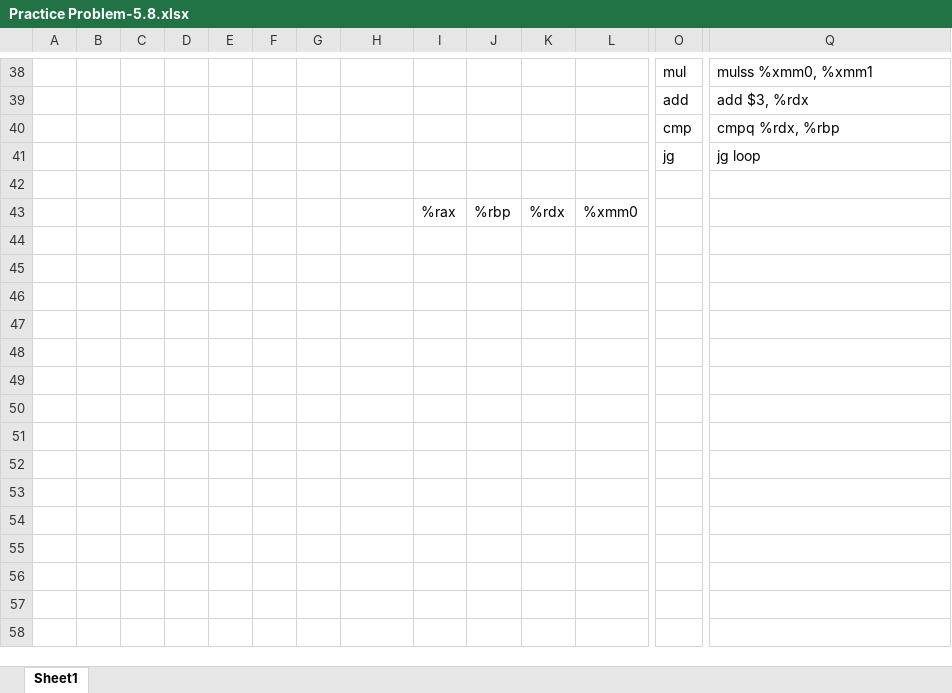
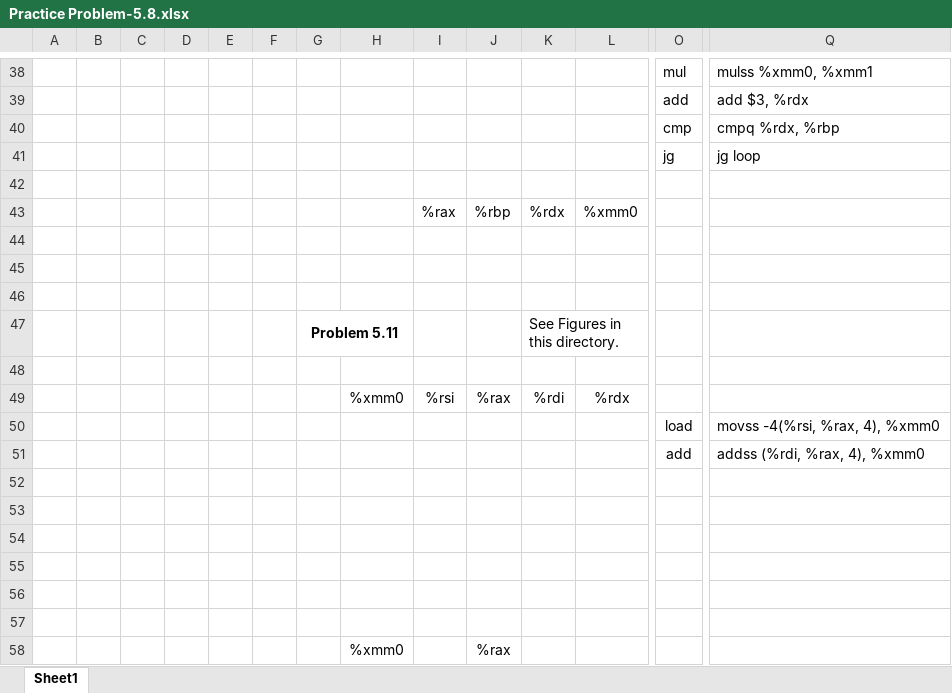
Before and after one commit to NicholasRabbit/Computer-Architecture, an Excel workbook: CSAPP/Tutorials/Attachment of Practice Problems/Practice Problem-5.8.xlsx, sheet Sheet1, drawn as a sheet; only a part is shown, gaps mark what is left out; values as stored, in another font and other column widths than the file's, no borders; charts and pictures not drawn; rows hold the shown columns only; the diff names each change by its address in the sheet, - before the commit and + after, or states it on an @@ line.

```diff
--- a/CSAPP/Tutorials/Attachment of Practice Problems/Practice Problem-5.8.xlsx (sheet Sheet1)
+++ b/CSAPP/Tutorials/Attachment of Practice Problems/Practice Problem-5.8.xlsx (sheet Sheet1)
+row 44: (empty)
+row 45: (empty)
+row 46: (empty)
+row 47:  |  |  |  |  |  | Problem 5.11 |  |  |  | See Figures in this directory.
+row 48: (empty)
+row 49:  |  |  |  |  |  |  | %xmm0 | %rsi | %rax | %rdi | %rdx
+row 50:  |  |  |  |  |  |  |  |  |  |  |  | load | movss -4(%rsi, %rax, 4), %xmm0
+row 51:  |  |  |  |  |  |  |  |  |  |  |  | add | addss (%rdi, %rax, 4), %xmm0
+row 52: (empty)
+row 53: (empty)
+row 54: (empty)
+row 55: (empty)
+row 56: (empty)
+row 57: (empty)
+row 58:  |  |  |  |  |  |  | %xmm0 |  | %rax
```
Also changed, not shown: charts or pictures, 4 other files.
